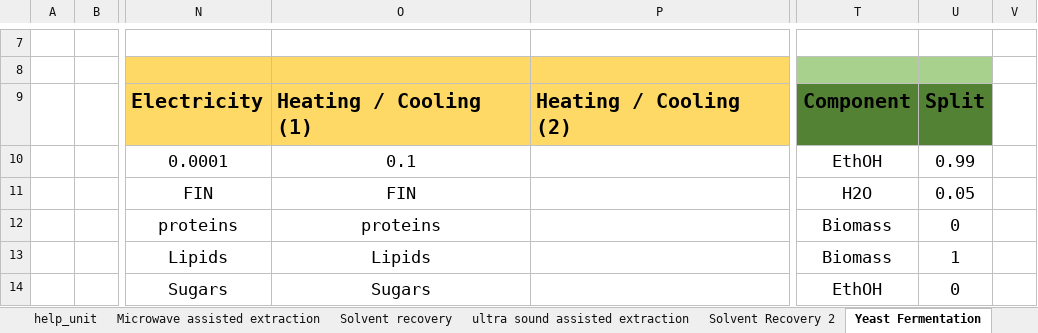
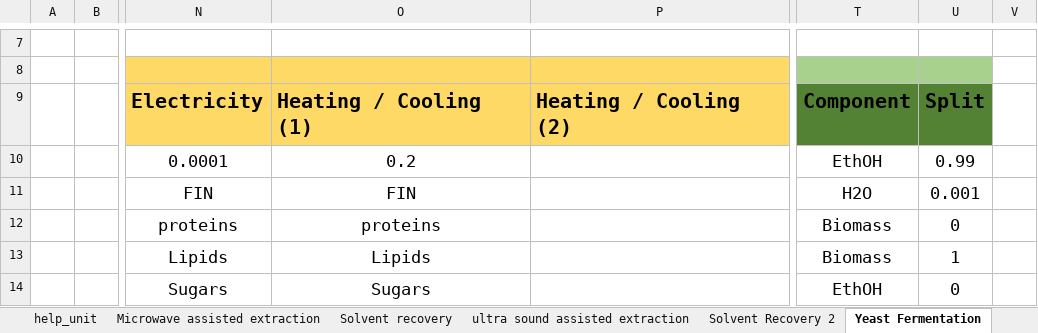
Before and after one commit to llvdrhau/OUTDOOR_USC, an Excel workbook: examples/Test_small_AgriLoop.xlsm, sheet Yeast Fermentation, drawn as a sheet; only a part is shown, gaps mark what is left out; values as stored, in another font and other column widths than the file's, no borders; the diff names each change by its address in the sheet, - before the commit and + after, or states it on an @@ line.

```diff
--- a/examples/Test_small_AgriLoop.xlsm (sheet Yeast Fermentation)
+++ b/examples/Test_small_AgriLoop.xlsm (sheet Yeast Fermentation)
-O10: 0.1
+O10: 0.2
-U11: 0.05
+U11: 0.001
```
Also changed, not shown: sheet Uncertainty, sheet Pools, sheet Solvent Recovery 2, sheet ultra sound assisted extraction, sheet Sources, sheet Microwave assisted extraction, 6 other files.
